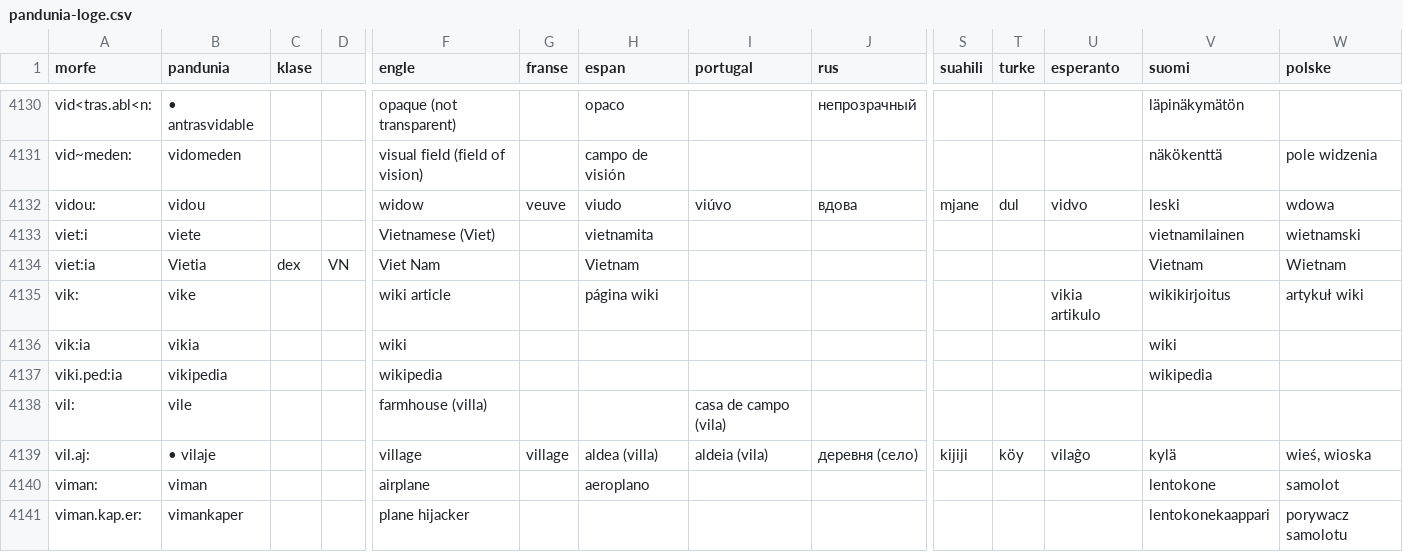
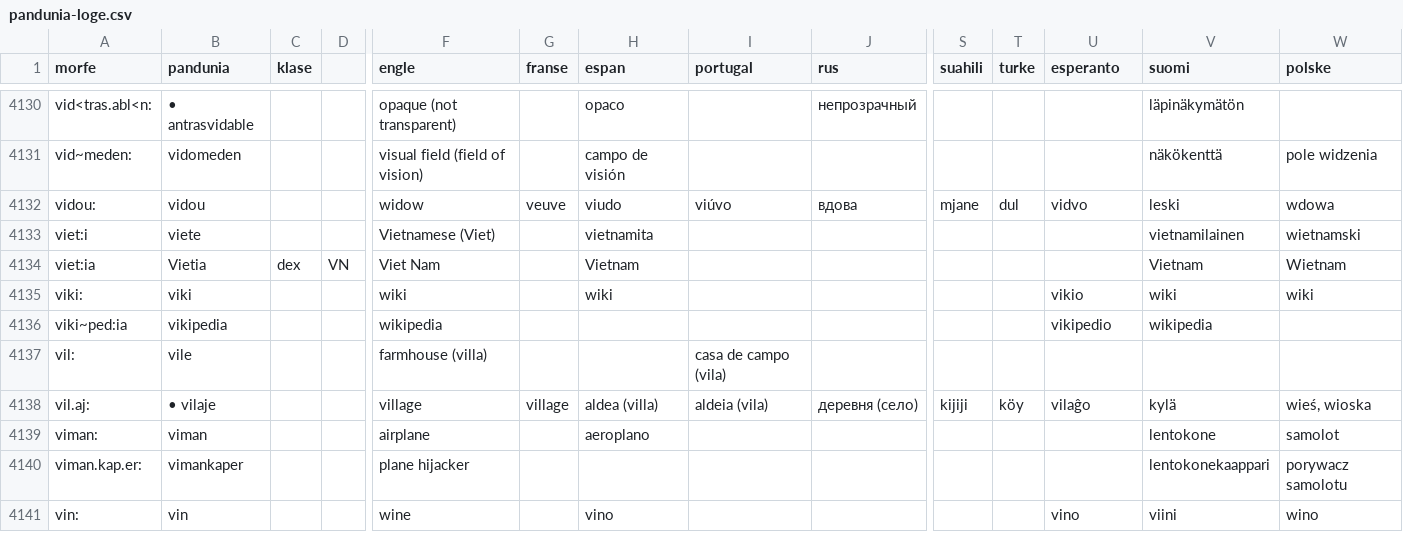
Before and after one commit to barumau/pandunia, a CSV file: pandunia-loge.csv, drawn as a sheet; only a part is shown, gaps mark what is left out; the shorter side is filled out with more unchanged rows; removed rows and columns are numbered as before the commit, all else as after; rows hold the shown columns only; the diff names each change by its address in the sheet, - before the commit and + after, or states it on an @@ line.

Commit message:
pandunia a espan e euskara vikipedia

```diff
--- a/pandunia-loge.csv
+++ b/pandunia-loge.csv
-row 4135: vik: | vike |  |  | wiki article |  | página wiki |  |  |  |  | vikia artikulo | wikikirjoitus | artykuł wiki
-A4135 (morfe): vik:ia
+A4135 (morfe): viki:
-B4135 (pandunia): vikia
+B4135 (pandunia): viki
-H4135 (espan): (empty)
+H4135 (espan): wiki
-U4135 (esperanto): (empty)
+U4135 (esperanto): vikio
-W4135 (polske): (empty)
+W4135 (polske): wiki
-A4136 (morfe): viki.ped:ia
+A4136 (morfe): viki~ped:ia
-U4136 (esperanto): (empty)
+U4136 (esperanto): vikipedio
```
Also changed, not shown: 18 other files.
